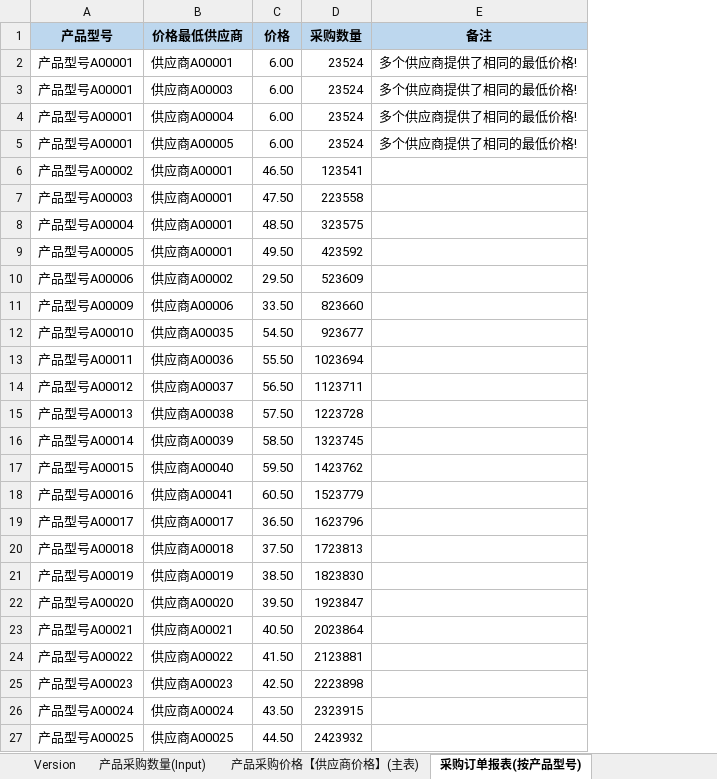
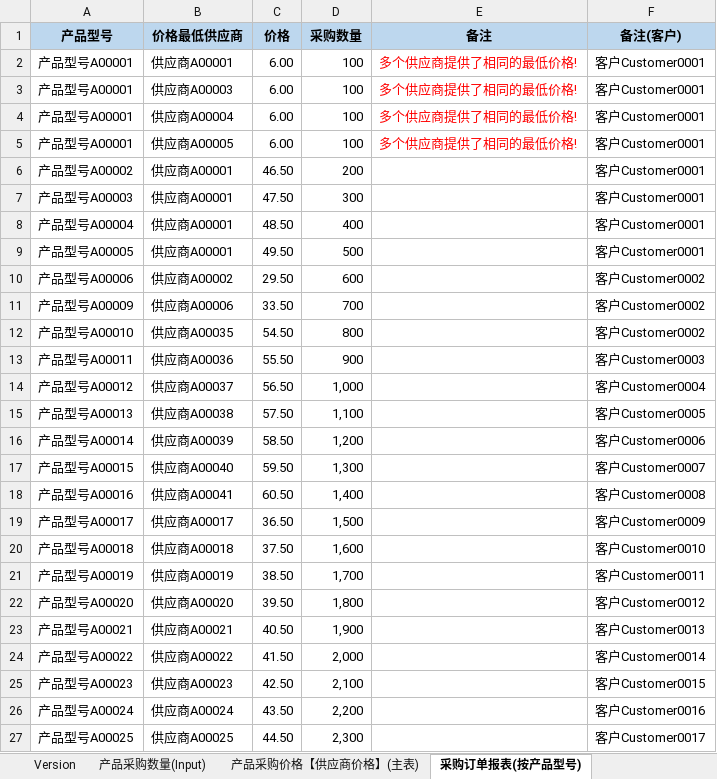
Before and after one commit to Thesaurus0/VBA_Projects, an Excel workbook: 采购小型软件/采购小型软件Macro.xlsm, sheet 采购订单报表(按产品型号), drawn as a sheet; values as stored, in another font and other column widths than the file's, no borders; conditional formats not drawn; the diff names each change by its address in the sheet, - before the commit and + after, or states it on an @@ line.

```diff
--- a/采购小型软件/采购小型软件Macro.xlsm (sheet 采购订单报表(按产品型号))
+++ b/采购小型软件/采购小型软件Macro.xlsm (sheet 采购订单报表(按产品型号))
+column F (备注(客户)), rows 2-27: 客户Customer0001 | 客户Customer0001 | 客户Customer0001 | 客户Customer0001 | 客户Customer0001 | 客户Customer0001 | 客户Customer0001 | 客户Customer0001 | 客户Customer0002 | 客户Customer0002 | 客户Customer0002 | 客户Customer0003 | 客户Customer0004 | 客户Customer0005 | 客户Customer0006 | 客户Customer0007 | 客户Customer0008 | 客户Customer0009 | 客户Customer0010 | 客户Customer0011 | 客户Customer0012 | 客户Customer0013 | 客户Customer0014 | 客户Customer0015 | 客户Customer0016 | 客户Customer0017
-D2:D5 (采购数量): 23524
+D2:D5 (采购数量): 100
-E2:E5 text colour: black
+E2:E5 text colour: #FF0000
-D6 (采购数量): 123541
+D6 (采购数量): 200
-D7 (采购数量): 223558
+D7 (采购数量): 300
-D8 (采购数量): 323575
+D8 (采购数量): 400
-D9 (采购数量): 423592
+D9 (采购数量): 500
-D10 (采购数量): 523609
+D10 (采购数量): 600
-D11 (采购数量): 823660
+D11 (采购数量): 700
-D12 (采购数量): 923677
+D12 (采购数量): 800
-D13 (采购数量): 1023694
+D13 (采购数量): 900
-D14 (采购数量): 1123711
+D14 (采购数量): 1,000
-D15 (采购数量): 1223728
+D15 (采购数量): 1,100
-D16 (采购数量): 1323745
+D16 (采购数量): 1,200
-D17 (采购数量): 1423762
+D17 (采购数量): 1,300
-D18 (采购数量): 1523779
+D18 (采购数量): 1,400
-D19 (采购数量): 1623796
+D19 (采购数量): 1,500
-D20 (采购数量): 1723813
+D20 (采购数量): 1,600
-D21 (采购数量): 1823830
+D21 (采购数量): 1,700
-D22 (采购数量): 1923847
+D22 (采购数量): 1,800
-D23 (采购数量): 2023864
+D23 (采购数量): 1,900
-D24 (采购数量): 2123881
+D24 (采购数量): 2,000
-D25 (采购数量): 2223898
+D25 (采购数量): 2,100
-D26 (采购数量): 2323915
+D26 (采购数量): 2,200
-D27 (采购数量): 2423932
+D27 (采购数量): 2,300
```
Also changed, not shown: sheet 采购订单报表(按供应商), sheet 产品采购数量(Input), 5 other files.
